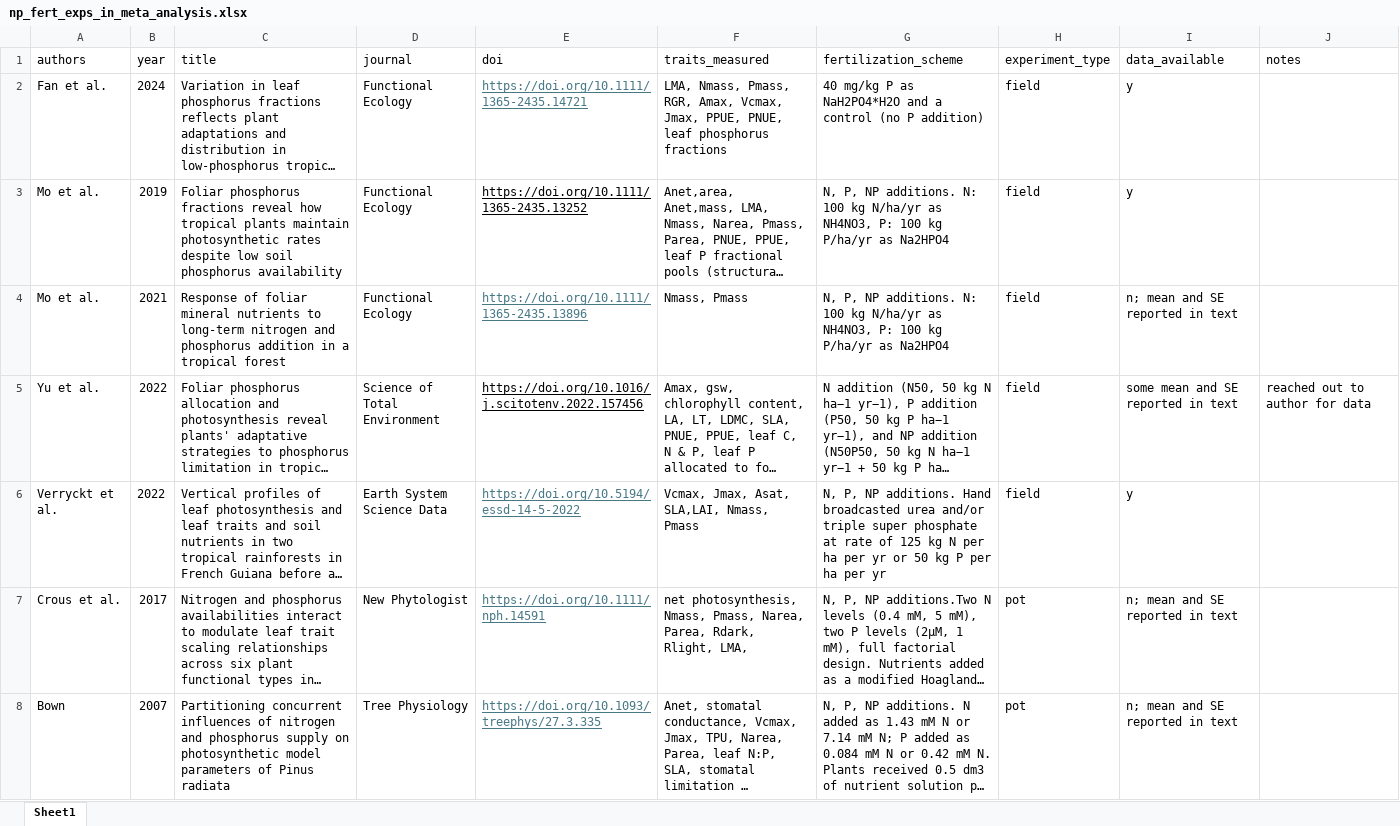
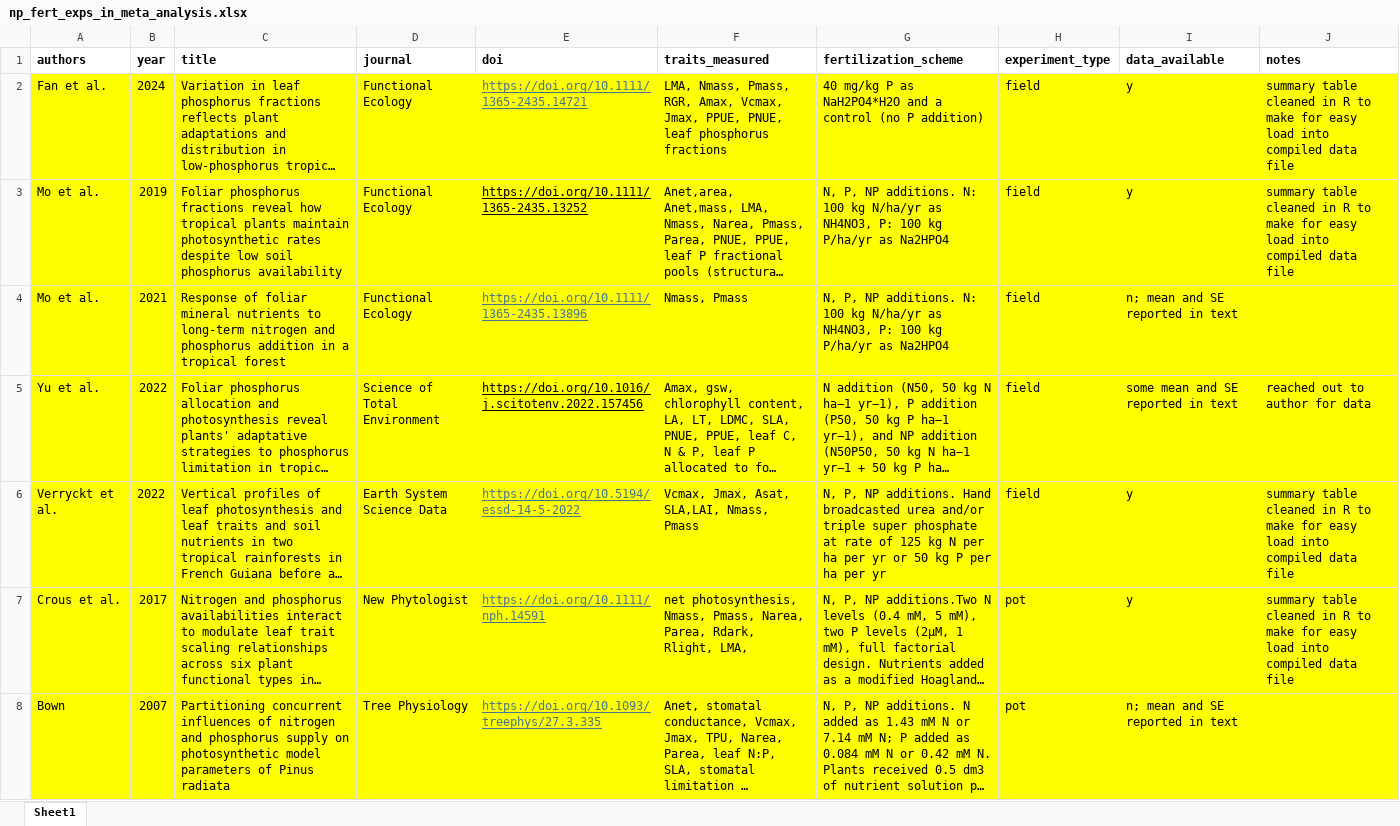
Before and after one commit to eaperkowski/p_meta, an Excel workbook: np_fert_exps_in_meta_analysis.xlsx, sheet Sheet1, drawn as a sheet; only a part is shown; long unchanged cells end in …; values as stored, in another font and other column widths than the file's, no borders; conditional formats not drawn; the diff covers the shown part only; the diff names each change by its address in the sheet, - before the commit and + after, or states it on an @@ line.

Commit message:
add Wang and Zavisic papers to meta-analysis compiled datasheet

```diff
--- a/np_fert_exps_in_meta_analysis.xlsx (sheet Sheet1)
+++ b/np_fert_exps_in_meta_analysis.xlsx (sheet Sheet1)
-A1:J1 bold: off
+A1:J1 bold: on
-A2:J8 fill: none
+A2:J8 fill: #FFFF00
-J2:J3 (notes): (empty)
+J2:J3 (notes): summary table cleaned in R to make for easy load into compiled data file
-J6:J7 (notes): (empty)
+J6:J7 (notes): summary table cleaned in R to make for easy load into compiled data file
-I7 (data_available): n; mean and SE reported in text
+I7 (data_available): y
```
Also changed, not shown: 2 added rows, 3 edited cells and cell formats elsewhere in this sheet, 3 other files.
